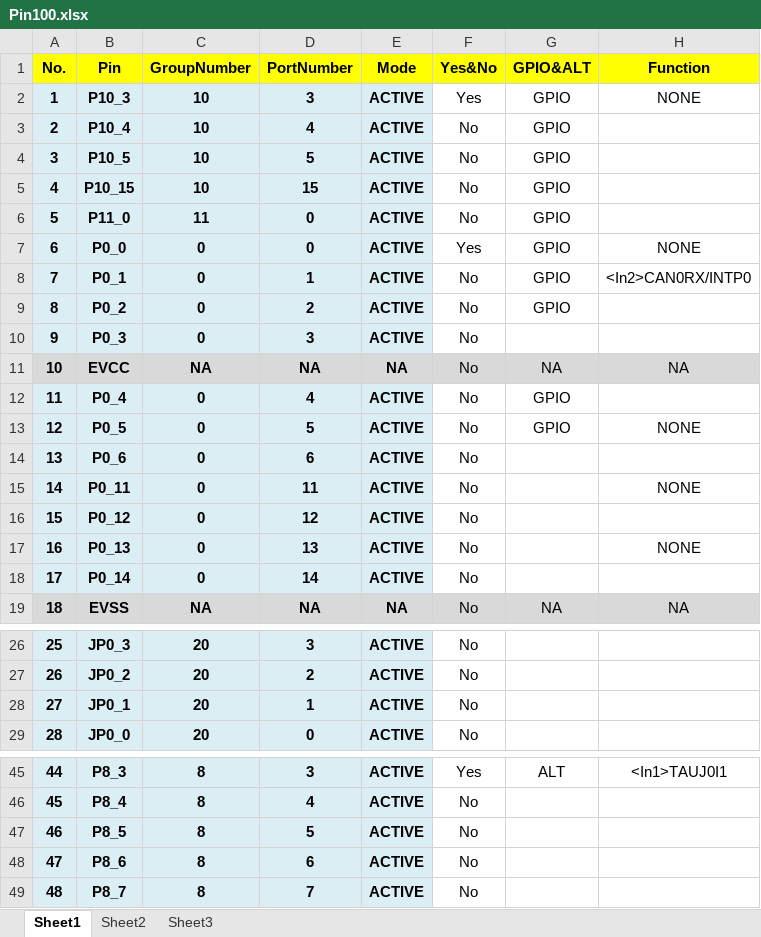
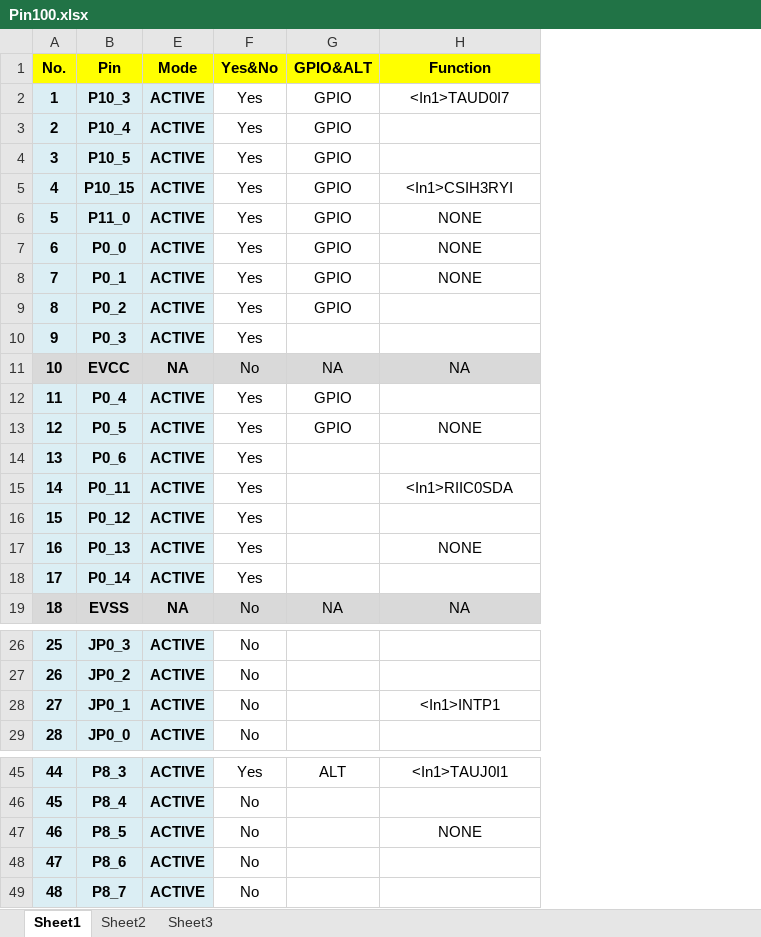
Before and after one commit to KuangAlbert/GEN_RH850_F1L, an Excel workbook: Pin100.xlsx, sheet Sheet1, drawn as a sheet; only a part is shown, gaps mark what is left out; values as stored, in another font and other column widths than the file's, no borders; the diff covers the shown part only; the diff names each change by its address in the sheet, - before the commit and + after, or states it on an @@ line.

```diff
--- a/Pin100.xlsx (sheet Sheet1)
+++ b/Pin100.xlsx (sheet Sheet1)
@@ column C (GroupNumber) hidden, rows 2-19: 10 | 10 | 10 | 10 | 11 | 0 | 0 | 0 | 0 | NA | 0 | 0 | 0 | 0 | 0 | 0 | 0 | NA; rows 26-29: all 20; rows 45-49: all 8 @@
@@ column D (PortNumber) hidden, rows 2-19: 3 | 4 | 5 | 15 | 0 | 0 | 1 | 2 | 3 | NA | 4 | 5 | 6 | 11 | 12 | 13 | 14 | NA; rows 26-29: 3 | 2 | 1 | 0; rows 45-49: 3 | 4 | 5 | 6 | 7 @@
-H2 (Function): NONE
+H2 (Function): <In1>TAUD0I7
-F3:F6 (Yes&No): No
+F3:F6 (Yes&No): Yes
-H5 (Function): (empty)
+H5 (Function): <In1>CSIH3RYI
-H6 (Function): (empty)
+H6 (Function): NONE
-F8:F10 (Yes&No): No
+F8:F10 (Yes&No): Yes
-H8 (Function): <In2>CAN0RX/INTP0
+H8 (Function): NONE
-F12:F18 (Yes&No): No
+F12:F18 (Yes&No): Yes
-H15 (Function): NONE
+H15 (Function): <In1>RIIC0SDA
-H28 (Function): (empty)
+H28 (Function): <In1>INTP1
-H47 (Function): (empty)
+H47 (Function): NONE
```
Also changed, not shown: 1 edited cell elsewhere in this sheet, 5 other files.
